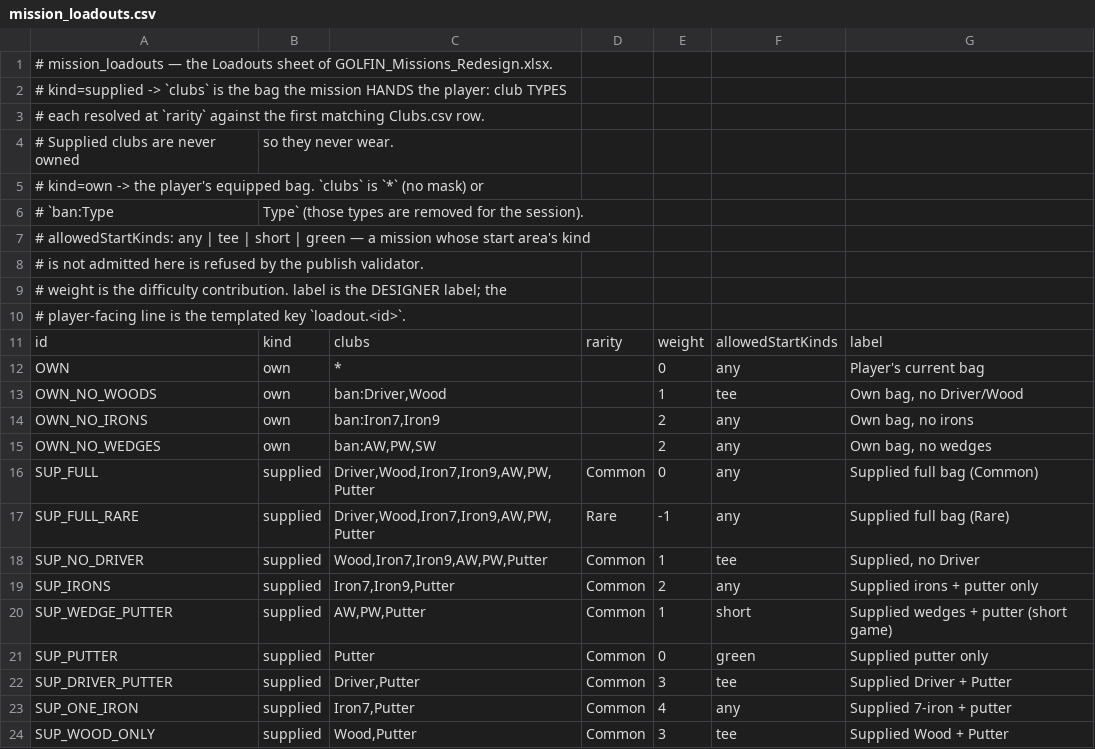
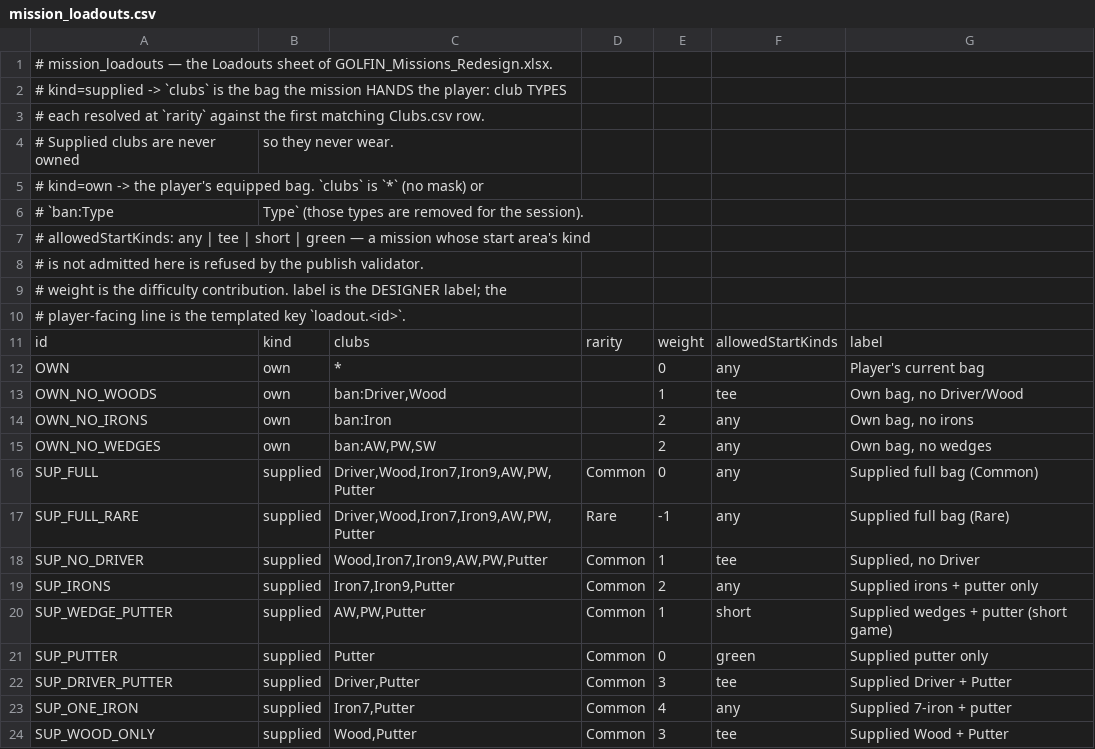
Before and after one commit to cesarguarinoni/Golfin-Redux, a CSV file: Assets/Resources/Data/mission_loadouts.csv, drawn as a sheet.

```diff
--- a/Assets/Resources/Data/mission_loadouts.csv
+++ b/Assets/Resources/Data/mission_loadouts.csv
@@ -13,3 +13,3 @@ OWN,own,*,,0,any,Player's current bag
 OWN_NO_WOODS,own,"ban:Driver,Wood",,1,tee,"Own bag, no Driver/Wood"
-OWN_NO_IRONS,own,"ban:Iron7,Iron9",,2,any,"Own bag, no irons"
+OWN_NO_IRONS,own,ban:Iron,,2,any,"Own bag, no irons"
 OWN_NO_WEDGES,own,"ban:AW,PW,SW",,2,any,"Own bag, no wedges"
```
Also changed, not shown: 11 other files.
